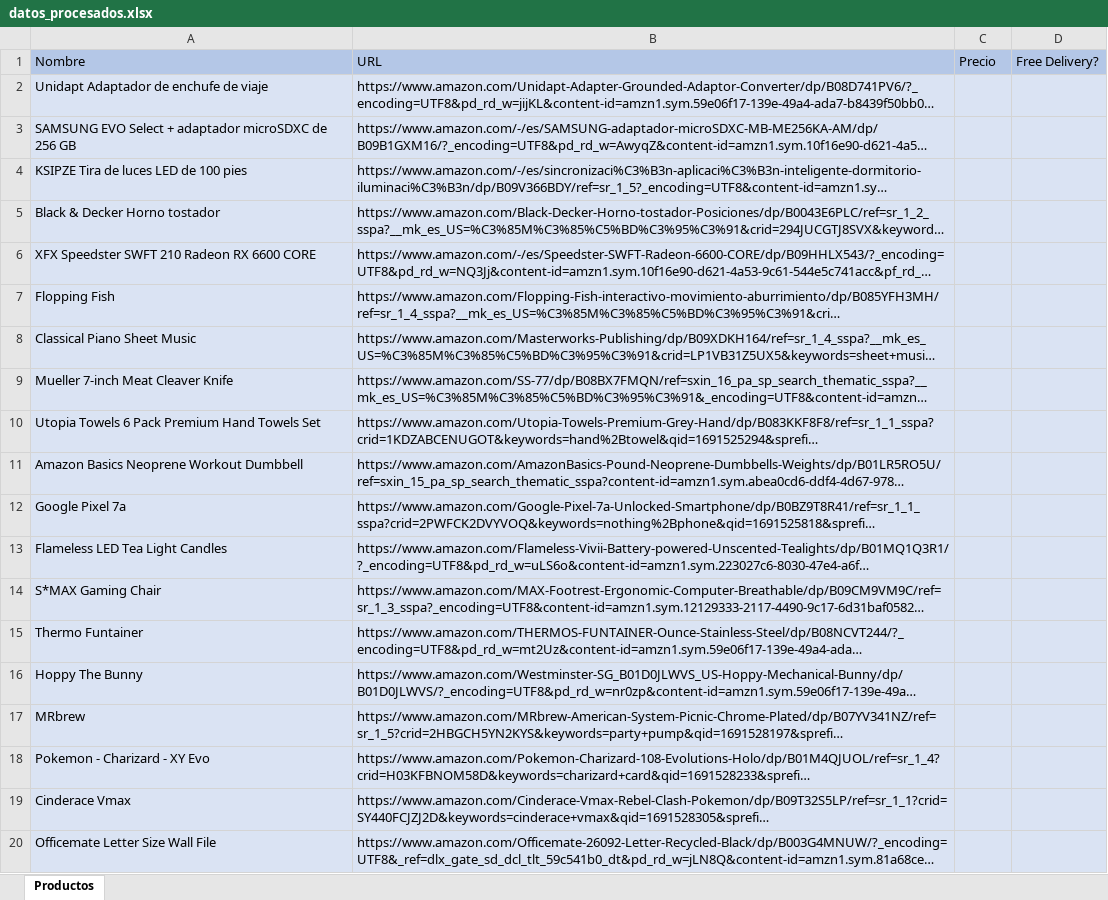
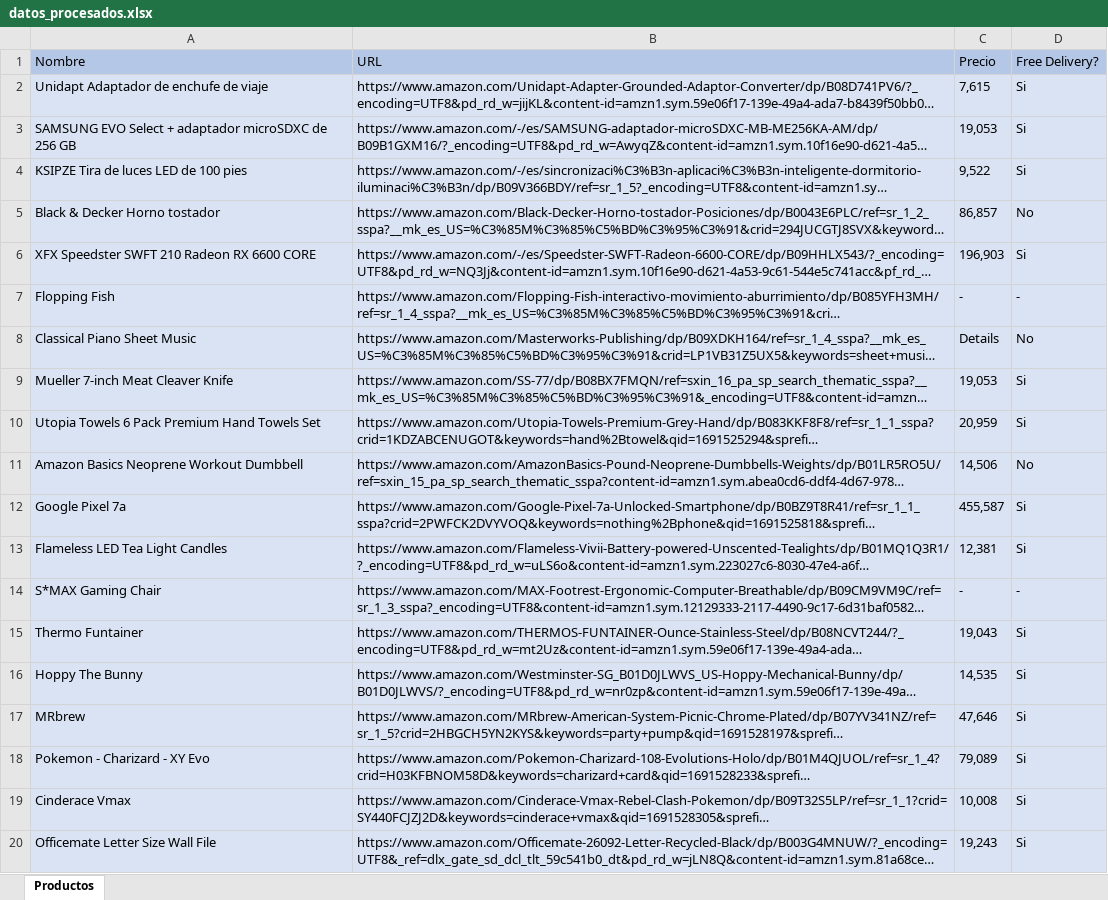
Before and after one commit to Javoopls/EDSA_AmazonBot, an Excel workbook: Data/Output/datos_procesados.xlsx, sheet Productos, drawn as a sheet; long unchanged cells end in …; values as stored, in another font and other column widths than the file's, no borders; the diff names each change by its address in the sheet, - before the commit and + after, or states it on an @@ line.

Commit message:
Run Final

```diff
--- a/Data/Output/datos_procesados.xlsx (sheet Productos)
+++ b/Data/Output/datos_procesados.xlsx (sheet Productos)
-C2 (Precio): (empty)
+C2 (Precio): 7,615
-D2:D4 (Free Delivery?): (empty)
+D2:D4 (Free Delivery?): Si
-C3 (Precio): (empty)
+C3 (Precio): 19,053
-C4 (Precio): (empty)
+C4 (Precio): 9,522
-C5 (Precio): (empty)
+C5 (Precio): 86,857
-D5 (Free Delivery?): (empty)
+D5 (Free Delivery?): No
-C6 (Precio): (empty)
+C6 (Precio): 196,903
-D6 (Free Delivery?): (empty)
+D6 (Free Delivery?): Si
-C7 (Precio): (empty)
+C7 (Precio): -
-D7 (Free Delivery?): (empty)
+D7 (Free Delivery?): -
-C8 (Precio): (empty)
+C8 (Precio): Details
-D8 (Free Delivery?): (empty)
+D8 (Free Delivery?): No
-C9 (Precio): (empty)
+C9 (Precio): 19,053
-D9:D10 (Free Delivery?): (empty)
+D9:D10 (Free Delivery?): Si
-C10 (Precio): (empty)
+C10 (Precio): 20,959
-C11 (Precio): (empty)
+C11 (Precio): 14,506
-D11 (Free Delivery?): (empty)
+D11 (Free Delivery?): No
-C12 (Precio): (empty)
+C12 (Precio): 455,587
-D12:D13 (Free Delivery?): (empty)
+D12:D13 (Free Delivery?): Si
-C13 (Precio): (empty)
+C13 (Precio): 12,381
-C14 (Precio): (empty)
+C14 (Precio): -
-D14 (Free Delivery?): (empty)
+D14 (Free Delivery?): -
-C15 (Precio): (empty)
+C15 (Precio): 19,043
-D15:D20 (Free Delivery?): (empty)
+D15:D20 (Free Delivery?): Si
-C16 (Precio): (empty)
+C16 (Precio): 14,535
-C17 (Precio): (empty)
+C17 (Precio): 47,646
-C18 (Precio): (empty)
+C18 (Precio): 79,089
-C19 (Precio): (empty)
+C19 (Precio): 10,008
-C20 (Precio): (empty)
+C20 (Precio): 19,243
```
